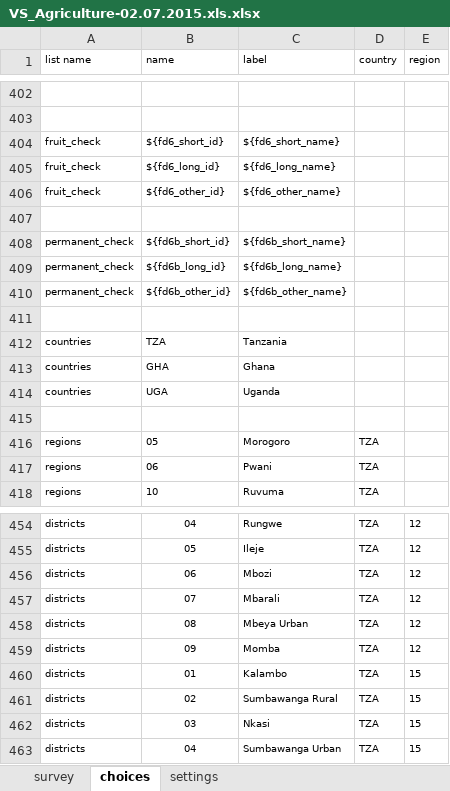
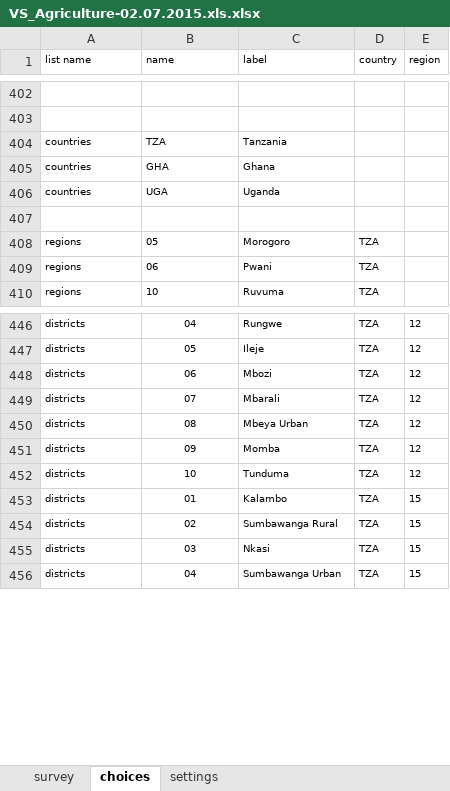
Before and after one commit to ConservationInternational/vitalsigns-protocols, an Excel workbook: agric/agric.13.02.2015/VS_Agriculture-02.07.2015.xls.xlsx, sheet choices, drawn as a sheet; only a part is shown, gaps mark what is left out; values as stored, in another font and other column widths than the file's, no borders; charts and pictures not drawn; removed rows and columns are numbered as before the commit, all else as after; the diff names each change by its address in the sheet, - before the commit and + after, or states it on an @@ line.

```diff
--- a/agric/agric.13.02.2015/VS_Agriculture-02.07.2015.xls.xlsx (sheet choices)
+++ b/agric/agric.13.02.2015/VS_Agriculture-02.07.2015.xls.xlsx (sheet choices)
-row 404: fruit_check | ${fd6_short_id} | ${fd6_short_name}
-row 405: fruit_check | ${fd6_long_id} | ${fd6_long_name}
-row 406: fruit_check | ${fd6_other_id} | ${fd6_other_name}
-row 407: (empty)
-row 408: permanent_check | ${fd6b_short_id} | ${fd6b_short_name}
-row 409: permanent_check | ${fd6b_long_id} | ${fd6b_long_name}
-row 410: permanent_check | ${fd6b_other_id} | ${fd6b_other_name}
-row 411: (empty)
+row 452: districts | 10 | Tunduma | TZA | 12
```
Also changed, not shown: sheet survey, sheet settings, ffs/soils/ffs.13.02.2015/Farm_Field_Soils_02.07.2015_v1.xls.xlsx, ffs/yields/ffs.yields.13.02.2015/FarmFieldSoils_Yields_Maize_02.07.2015.xls.xlsx, 11 other files.
